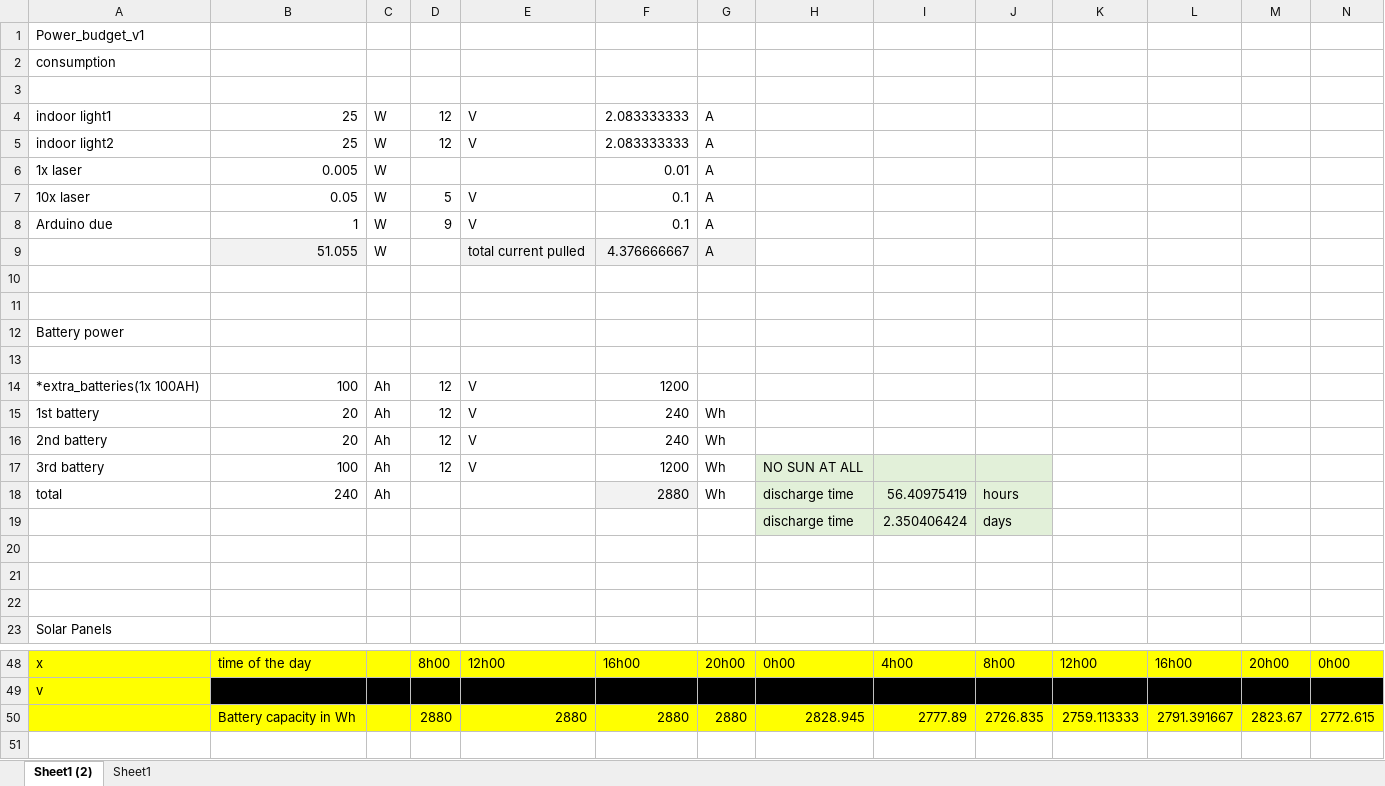
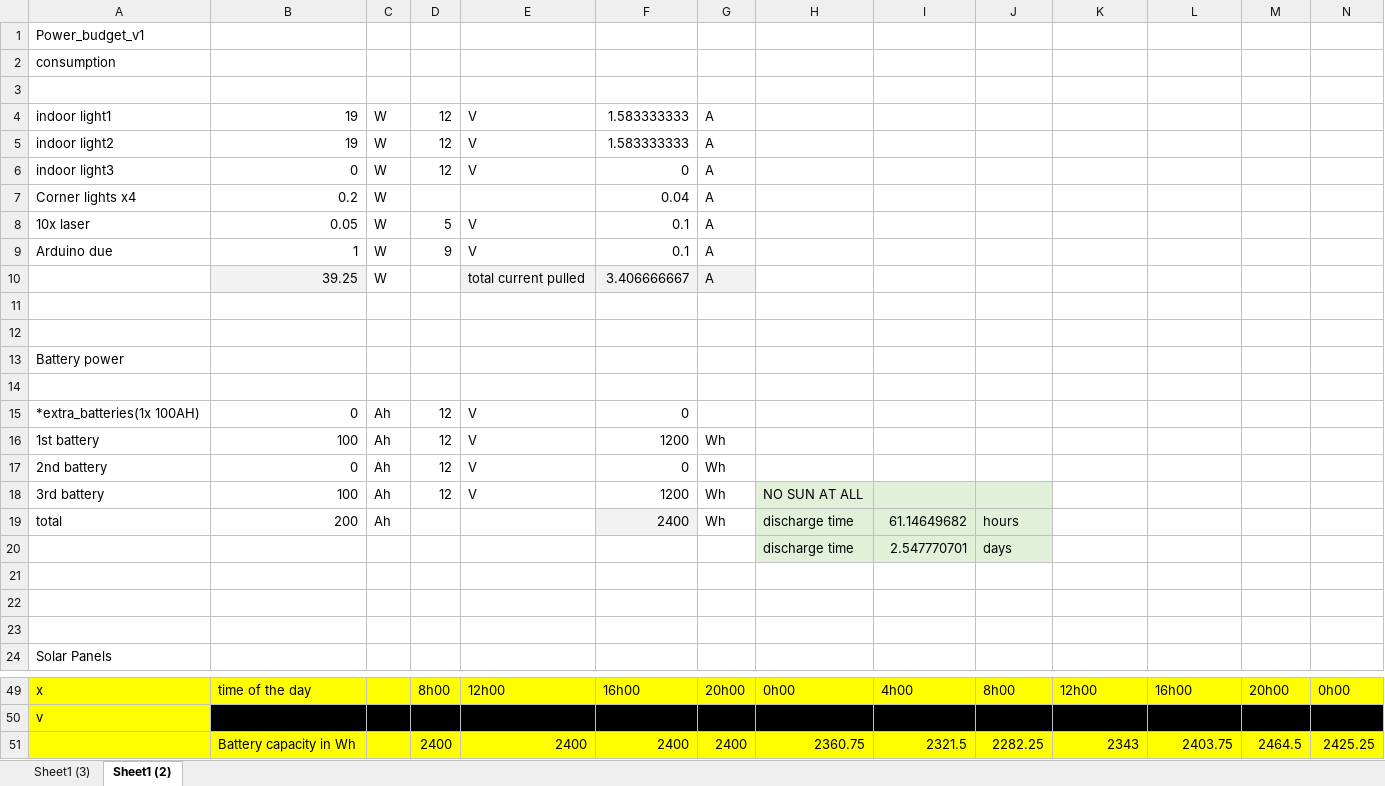
Before and after one commit to vincentgosselin1/SolarSystem_Batterylife_calc, an Excel workbook: SolarSystem_Batterylife_calc.xlsx, sheet Sheet1 (2), drawn as a sheet; only a part is shown, gaps mark what is left out; values as stored, in another font and other column widths than the file's, no borders; charts and pictures not drawn; removed rows and columns are numbered as before the commit, all else as after; rows hold the shown columns only; the diff covers the shown part only; the diff names each change by its address in the sheet, - before the commit and + after, or states it on an @@ line.

```diff
--- a/SolarSystem_Batterylife_calc.xlsx (sheet Sheet1 (2))
+++ b/SolarSystem_Batterylife_calc.xlsx (sheet Sheet1 (2))
-sheet tab: Sheet1
+sheet tab: Sheet1 (3)
-B4:B5: 25
+B4:B5: 19
-F4:F5: 2.083333333
+F4:F5: 1.583333333
-row 6: 1x laser | 0.005 | W |  |  | 0.01 | A
+row 6: indoor light3 | 0 | W | 12 | V | 0 | A
+row 7: Corner lights x4 | 0.2 | W |  |  | 0.04 | A
-B10: 51.055
+B10: 39.25
-F10: 4.376666667
+F10: 3.406666667
-B15: 100
+B15: 0
-F15: 1200
+F15: 0
-B16: 20
+B16: 100
-F16: 240
+F16: 1200
-B17: 20
+B17: 0
-F17: 240
+F17: 0
-B19: 240
+B19: 200
-F19: 2880
+F19: 2400
-I19: 56.40975419
+I19: 61.14649682
-I20: 2.350406424
+I20: 2.547770701
-row 50:  | Battery capacity in Wh |  | 2880 | 2880 | 2880 | 2880 | 2828.945 | 2777.89 | 2726.835 | 2759.113333 | 2791.391667 | 2823.67 | 2772.615
+row 51:  | Battery capacity in Wh |  | 2400 | 2400 | 2400 | 2400 | 2360.75 | 2321.5 | 2282.25 | 2343 | 2403.75 | 2464.5 | 2425.25
```
Also changed, not shown: 2 added rows, 2 removed rows and 6 edited cells elsewhere in this sheet, formulas that keep their value, charts or pictures.
